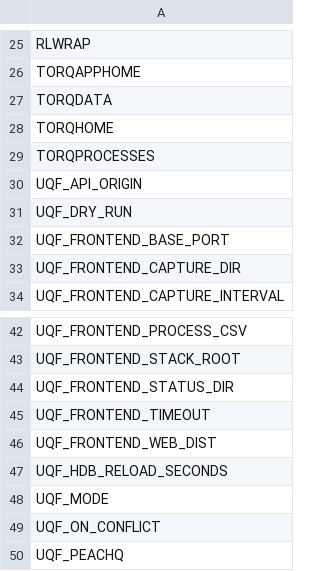
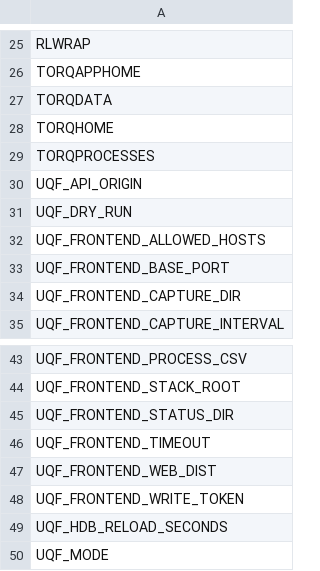
Before and after one commit to kwojdalski/uqf, a CSV file: docs/reference/surfaces/current/variables.csv, drawn as a sheet; only a part is shown, gaps mark what is left out; the shorter side is filled out with more unchanged rows.

```diff
--- a/docs/reference/surfaces/current/variables.csv
+++ b/docs/reference/surfaces/current/variables.csv
@@ -31,2 +31,3 @@ UQF_API_ORIGIN
 UQF_DRY_RUN
+UQF_FRONTEND_ALLOWED_HOSTS
 UQF_FRONTEND_BASE_PORT
@@ -46,2 +47,3 @@ UQF_FRONTEND_TIMEOUT
 UQF_FRONTEND_WEB_DIST
+UQF_FRONTEND_WRITE_TOKEN
 UQF_HDB_RELOAD_SECONDS
```
Also changed, not shown: 11 other files.
